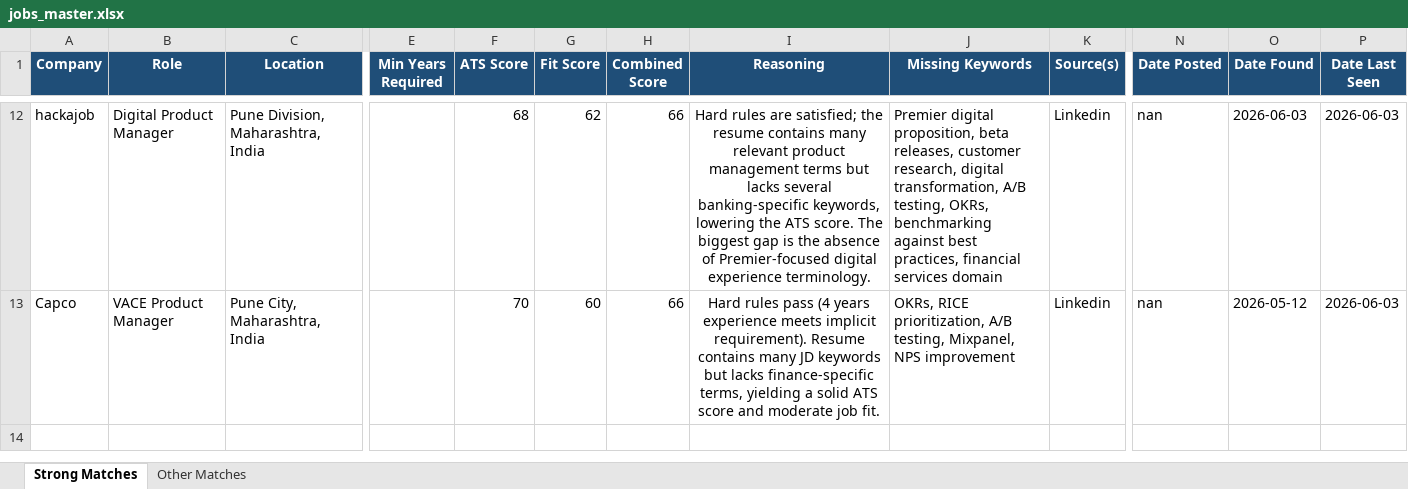
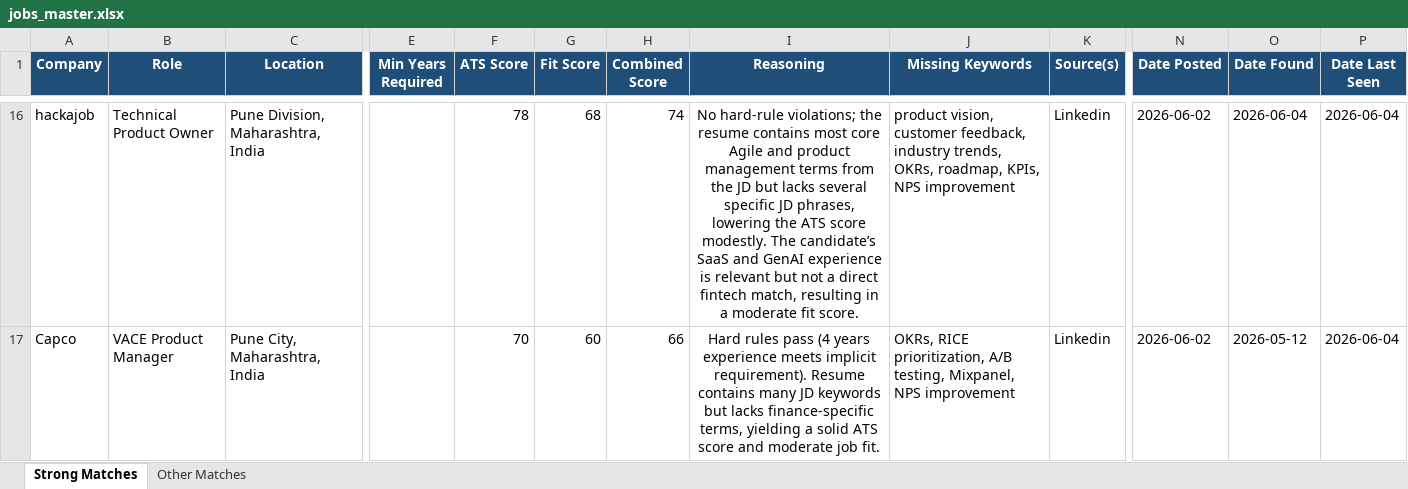
Before and after one commit to anirbanp19/Job-Tracker, an Excel workbook: output/jobs_master.xlsx, sheet Strong Matches, drawn as a sheet; only a part is shown, gaps mark what is left out; values as stored, in another font and other column widths than the file's, no borders; addresses are those after the commit; the diff covers the shown part only; the diff names each change by its address in the sheet, - before the commit and + after, or states it on an @@ line.

```diff
--- a/output/jobs_master.xlsx (sheet Strong Matches)
+++ b/output/jobs_master.xlsx (sheet Strong Matches)
-B16 (Role): Digital Product Manager
+B16 (Role): Technical Product Owner
-F16 (ATS Score): 68
+F16 (ATS Score): 78
-G16 (Fit Score): 62
+G16 (Fit Score): 68
-H16 (Combined Score): 66
+H16 (Combined Score): 74
-I16 (Reasoning): Hard rules are satisfied; the resume contains many relevant product management terms but lacks several banking‑specific keywords, lowering the ATS score. The biggest gap is the absence of Premier‑focused digital experience terminology.
+I16 (Reasoning): No hard‑rule violations; the resume contains most core Agile and product management terms from the JD but lacks several specific JD phrases, lowering the ATS score modestly. The candidate’s SaaS and GenAI experience is relevant but not a direct fintech match, resulting in a moderate fit score.
-J16 (Missing Keywords): Premier digital proposition, beta releases, customer research, digital transformation, A/B testing, OKRs, benchmarking against best practices, financial services domain
+J16 (Missing Keywords): product vision, customer feedback, industry trends, OKRs, roadmap, KPIs, NPS improvement
-N16:N17 (Date Posted): nan
+N16:N17 (Date Posted): 2026-06-02
-O16 (Date Found): 2026-06-03
+O16 (Date Found): 2026-06-04
-P16:P17 (Date Last Seen): 2026-06-03
+P16:P17 (Date Last Seen): 2026-06-04
```
Also changed, not shown: 11 added rows, 4 removed rows and 21 edited cells elsewhere in this sheet, sheet Other Matches, 1 other file.
